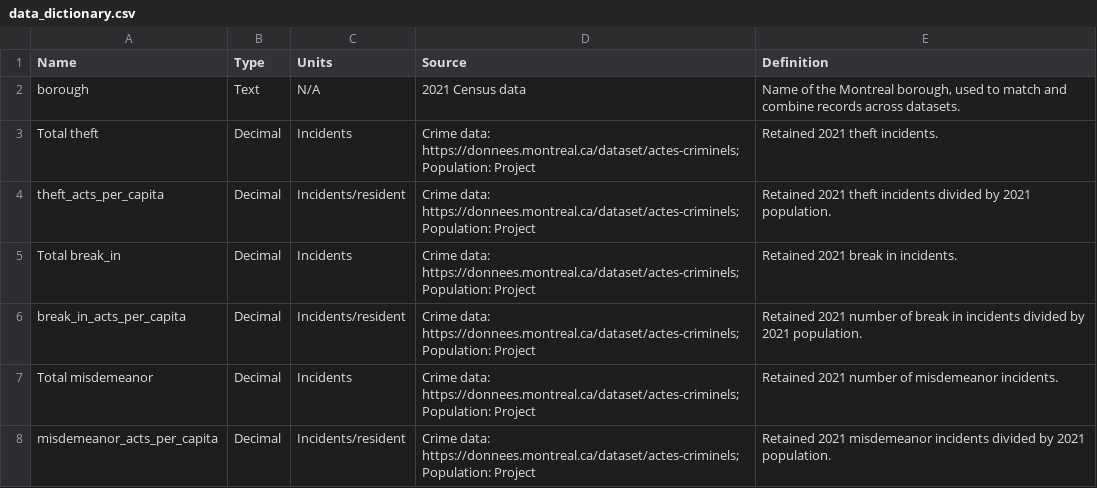
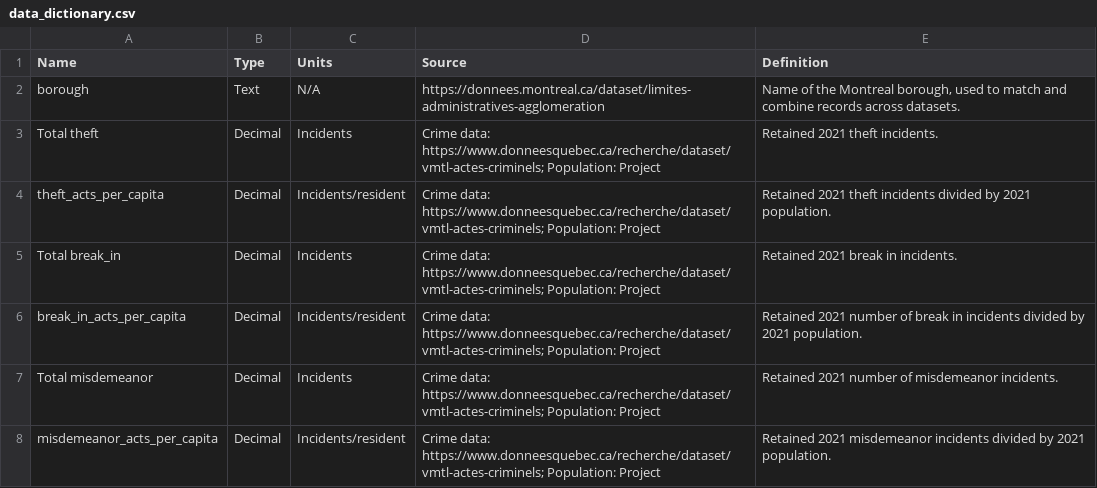
Before and after one commit to aureliegallet/COMP570-project, a CSV file: data_dictionary.csv, drawn as a sheet; only a part is shown; the diff covers the shown part only.

Commit message:
link fix

```diff
--- a/data_dictionary.csv
+++ b/data_dictionary.csv
@@ -1,8 +1,8 @@
 Name,Type,Units,Source,Definition
-borough,Text,N/A,2021 Census data,"Name of the Montreal borough, used to match and combine records across datasets."
-Total theft,Decimal,Incidents,Crime data: https://donnees.montreal.ca/dataset/actes-criminels; Population: Project,Retained 2021 theft incidents.
-theft_acts_per_capita,Decimal,Incidents/resident,Crime data: https://donnees.montreal.ca/dataset/actes-criminels; Population: Project,Retained 2021 theft incidents divided by 2021 population.
-Total break_in,Decimal,Incidents,Crime data: https://donnees.montreal.ca/dataset/actes-criminels; Population: Project,Retained 2021 break in incidents.
-break_in_acts_per_capita,Decimal,Incidents/resident,Crime data: https://donnees.montreal.ca/dataset/actes-criminels; Population: Project,Retained 2021 number of break in incidents divided by 2021 population.
-Total misdemeanor,Decimal,Incidents,Crime data: https://donnees.montreal.ca/dataset/actes-criminels; Population: Project,Retained 2021 number of misdemeanor incidents.
-misdemeanor_acts_per_capita,Decimal,Incidents/resident,Crime data: https://donnees.montreal.ca/dataset/actes-criminels; Population: Project,Retained 2021 misdemeanor incidents divided by 2021 population.
+borough,Text,N/A,https://donnees.montreal.ca/dataset/limites-administratives-agglomeration,"Name of the Montreal borough, used to match and combine records across datasets."
+Total theft,Decimal,Incidents,Crime data: https://www.donneesquebec.ca/recherche/dataset/vmtl-actes-criminels; Population: Project,Retained 2021 theft incidents.
+theft_acts_per_capita,Decimal,Incidents/resident,Crime data: https://www.donneesquebec.ca/recherche/dataset/vmtl-actes-criminels; Population: Project,Retained 2021 theft incidents divided by 2021 population.
+Total break_in,Decimal,Incidents,Crime data: https://www.donneesquebec.ca/recherche/dataset/vmtl-actes-criminels; Population: Project,Retained 2021 break in incidents.
+break_in_acts_per_capita,Decimal,Incidents/resident,Crime data: https://www.donneesquebec.ca/recherche/dataset/vmtl-actes-criminels; Population: Project,Retained 2021 number of break in incidents divided by 2021 population.
+Total misdemeanor,Decimal,Incidents,Crime data: https://www.donneesquebec.ca/recherche/dataset/vmtl-actes-criminels; Population: Project,Retained 2021 number of misdemeanor incidents.
+misdemeanor_acts_per_capita,Decimal,Incidents/resident,Crime data: https://www.donneesquebec.ca/recherche/dataset/vmtl-actes-criminels; Population: Project,Retained 2021 misdemeanor incidents divided by 2021 population.
```
Also changed, not shown: 5 edited cells elsewhere in this file.
